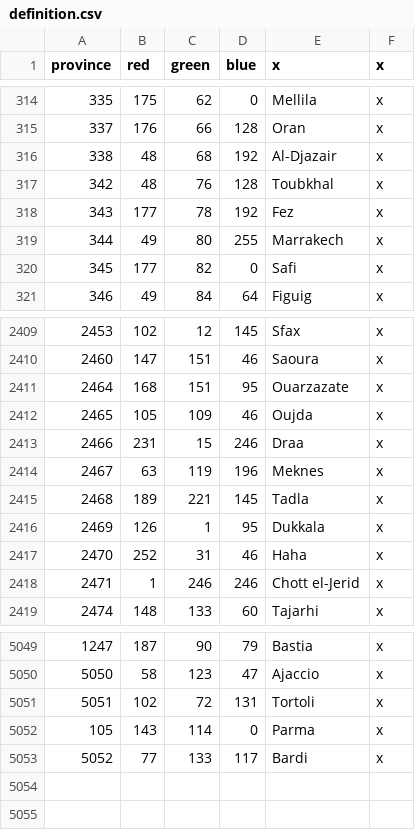
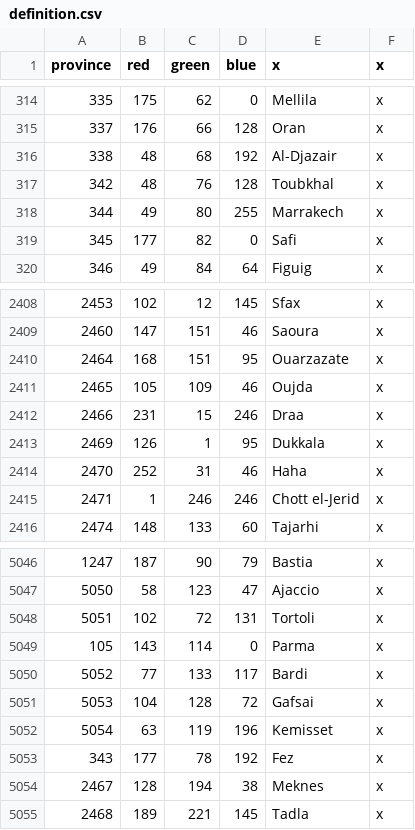
Before and after one commit to AlexTitan747/1.32-new-patch, a CSV file: map/definition.csv, drawn as a sheet; only a part is shown, gaps mark what is left out.

```diff
--- a/map/definition.csv
+++ b/map/definition.csv
@@ -317,3 +317,2 @@ province;red;green;blue;x;x
 342;48;76;128;Toubkhal;x
-343;177;78;192;Fez;x
 344;49;80;255;Marrakech;x
@@ -2413,4 +2412,2 @@ province;red;green;blue;x;x
 2466;231;15;246;Draa;x
-2467;63;119;196;Meknes;x
-2468;189;221;145;Tadla;x
 2469;126;1;95;Dukkala;x
@@ -5053 +5050,6 @@ province;red;green;blue;x;x
 5052;77;133;117;Bardi;x
+5053;104;128;72;Gafsai;x
+5054;63;119;196;Kemisset;x
+343;177;78;192;Fez;x
+2467;128;194;38;Meknes;x
+2468;189;221;145;Tadla;x
```
Also changed, not shown: 10 other files.
